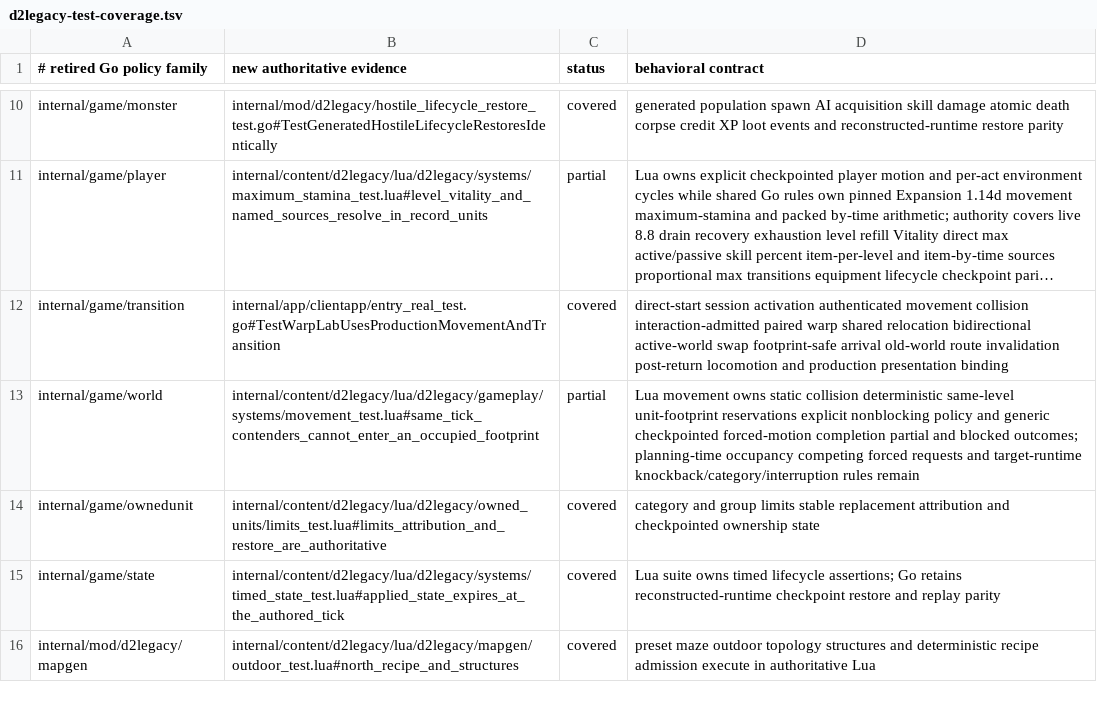
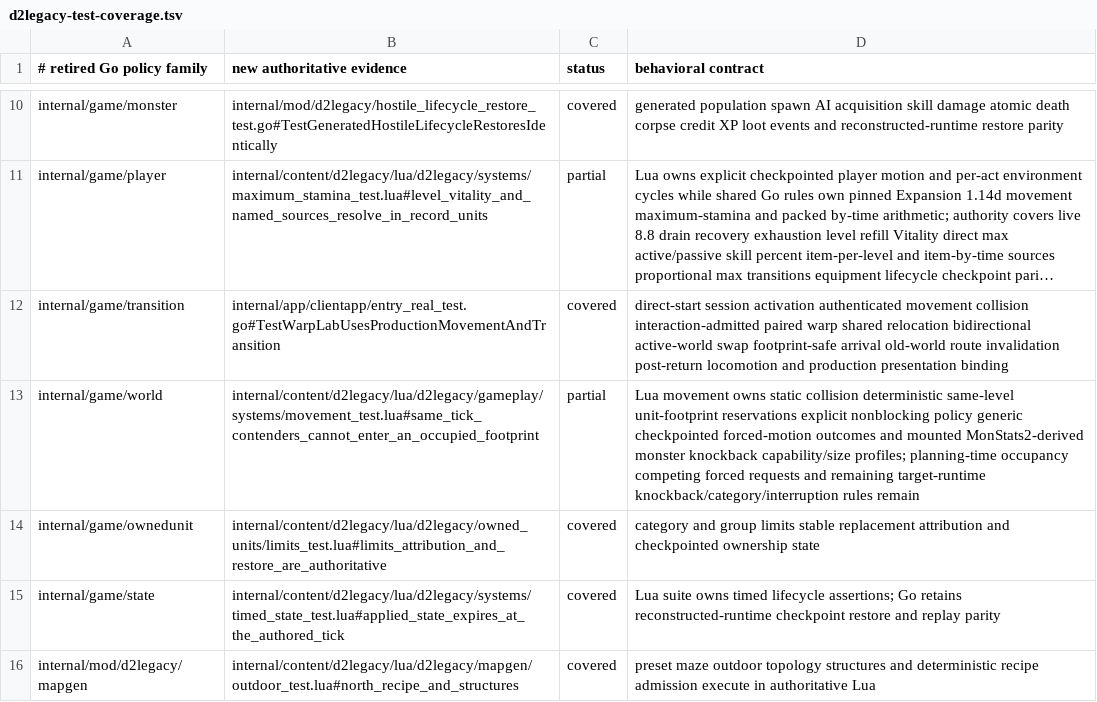
Before and after one commit to gravestench/dark-magic, a TSV file: docs/architecture/d2legacy-test-coverage.tsv, drawn as a sheet; only a part is shown, gaps mark what is left out; long unchanged cells end in …; the diff names each change by its address in the sheet, - before the commit and + after, or states it on an @@ line.

Commit message:
Pin monster knockback target profiles

```diff
--- a/docs/architecture/d2legacy-test-coverage.tsv
+++ b/docs/architecture/d2legacy-test-coverage.tsv
-D13 (behavioral contract): …nonblocking policy and generic checkpointed forced-motion completion partial and blocked outcomes; planning-time occupancy competing forced requests and target-runtime knockback/category/interruption…
+D13 (behavioral contract): …nonblocking policy generic checkpointed forced-motion outcomes and mounted MonStats2-derived monster knockback capability/size profiles; planning-time occupancy competing forced requests and remaining target-runtime knockback/category/interruption…
```
Also changed, not shown: 11 other files.
